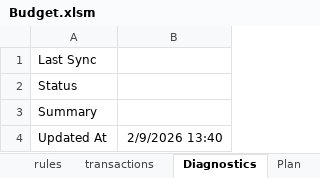
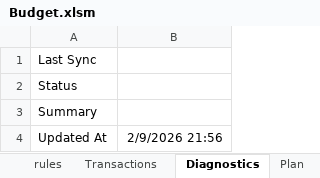
Before and after one commit to emm5317/rubymoney, an Excel workbook: excel/Budget.xlsm, sheet Diagnostics, drawn as a sheet; values as stored, in another font and other column widths than the file's, no borders; the diff names each change by its address in the sheet, - before the commit and + after, or states it on an @@ line.

```diff
--- a/excel/Budget.xlsm (sheet Diagnostics)
+++ b/excel/Budget.xlsm (sheet Diagnostics)
-sheet tab: transactions
+sheet tab: Transactions
-B4: 2/9/2026 13:40
+B4: 2/9/2026 21:56
```
Also changed, not shown: sheet Import Assistant, sheet accounts, sheet Reminders, charts or pictures, 30 other files.
